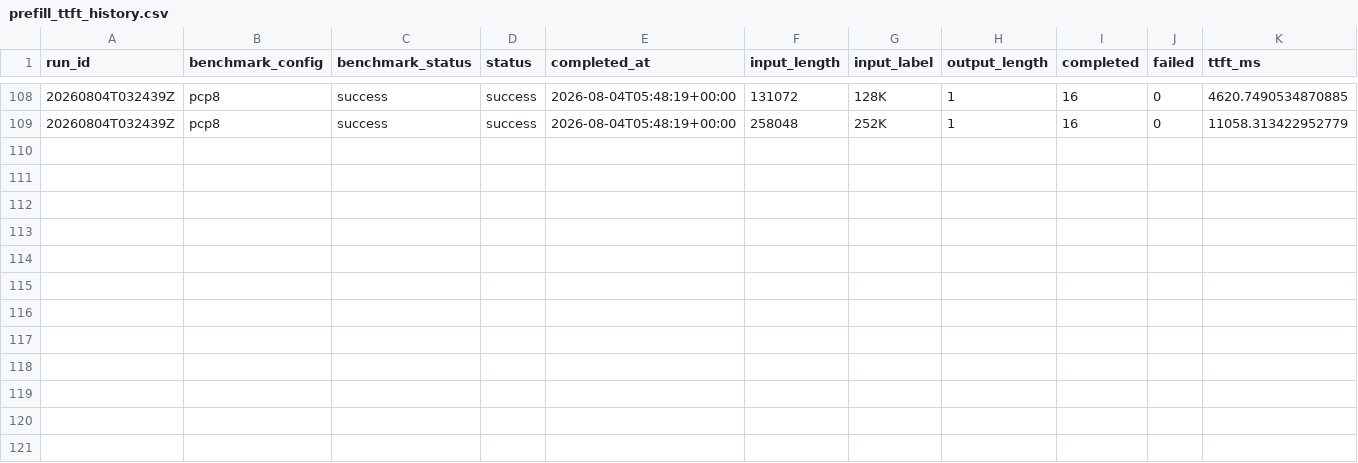
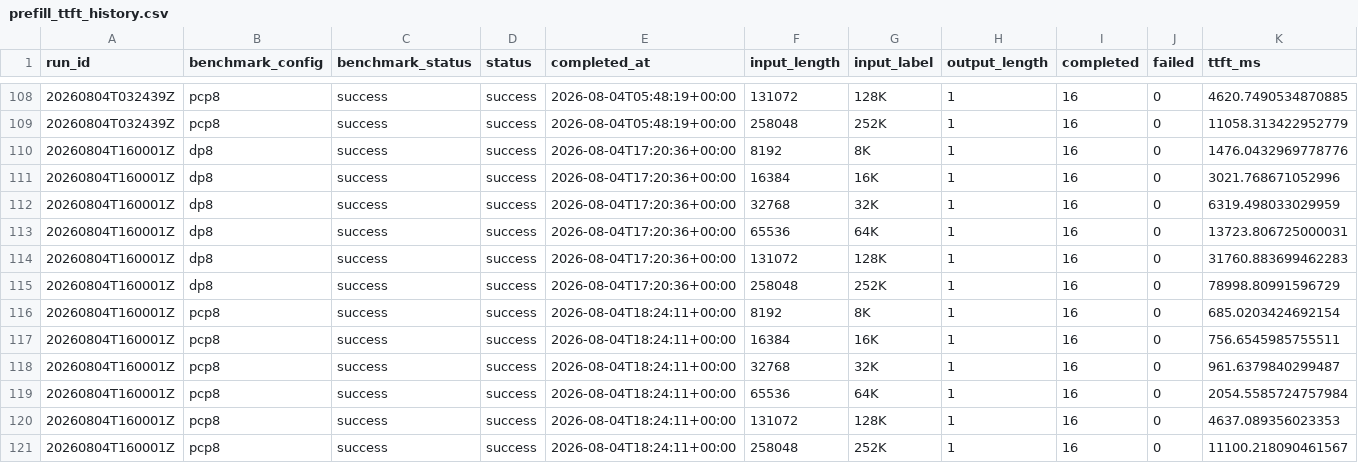
Before and after one commit to aios-tpu-infra/tpu_benchmark_daily, a CSV file: reports/prefill_ttft_history.csv, drawn as a sheet; only a part is shown, gaps mark what is left out; the diff names each change by its address in the sheet, - before the commit and + after, or states it on an @@ line.

Commit message:
Update benchmark report: 20260804T160001Z (DP8 48809.66, PCP8 45543.51 tok/s)

```diff
--- a/reports/prefill_ttft_history.csv
+++ b/reports/prefill_ttft_history.csv
+row 110: 20260804T160001Z | dp8 | success | success | 2026-08-04T17:20:36+00:00 | 8192 | 8K | 1 | 16 | 0 | 1476.0432969778776
+row 111: 20260804T160001Z | dp8 | success | success | 2026-08-04T17:20:36+00:00 | 16384 | 16K | 1 | 16 | 0 | 3021.768671052996
+row 112: 20260804T160001Z | dp8 | success | success | 2026-08-04T17:20:36+00:00 | 32768 | 32K | 1 | 16 | 0 | 6319.498033029959
+row 113: 20260804T160001Z | dp8 | success | success | 2026-08-04T17:20:36+00:00 | 65536 | 64K | 1 | 16 | 0 | 13723.806725000031
+row 114: 20260804T160001Z | dp8 | success | success | 2026-08-04T17:20:36+00:00 | 131072 | 128K | 1 | 16 | 0 | 31760.883699462283
+row 115: 20260804T160001Z | dp8 | success | success | 2026-08-04T17:20:36+00:00 | 258048 | 252K | 1 | 16 | 0 | 78998.80991596729
+row 116: 20260804T160001Z | pcp8 | success | success | 2026-08-04T18:24:11+00:00 | 8192 | 8K | 1 | 16 | 0 | 685.0203424692154
+row 117: 20260804T160001Z | pcp8 | success | success | 2026-08-04T18:24:11+00:00 | 16384 | 16K | 1 | 16 | 0 | 756.6545985755511
+row 118: 20260804T160001Z | pcp8 | success | success | 2026-08-04T18:24:11+00:00 | 32768 | 32K | 1 | 16 | 0 | 961.6379840299487
+row 119: 20260804T160001Z | pcp8 | success | success | 2026-08-04T18:24:11+00:00 | 65536 | 64K | 1 | 16 | 0 | 2054.5585724757984
+row 120: 20260804T160001Z | pcp8 | success | success | 2026-08-04T18:24:11+00:00 | 131072 | 128K | 1 | 16 | 0 | 4637.089356023353
+row 121: 20260804T160001Z | pcp8 | success | success | 2026-08-04T18:24:11+00:00 | 258048 | 252K | 1 | 16 | 0 | 11100.218090461567
```
Also changed, not shown: reports/throughput_history.csv, 7 other files.
